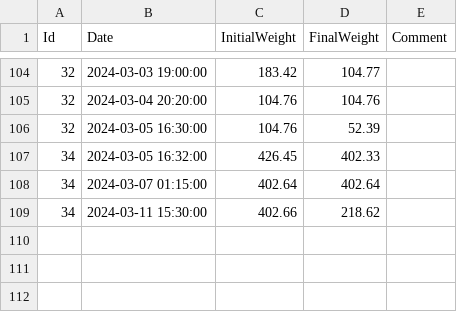
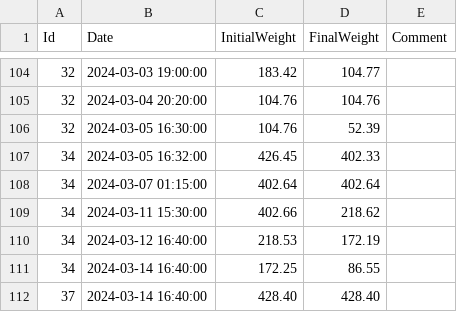
Before and after one commit to umg-minai/vct-or, a CSV file: raw-data/sevoflurane-consumption/25.csv, drawn as a sheet; only a part is shown, gaps mark what is left out.

Commit message:
feat: update consumption data

```diff
--- a/raw-data/sevoflurane-consumption/25.csv
+++ b/raw-data/sevoflurane-consumption/25.csv
@@ -109 +109,4 @@ Id,Date,InitialWeight,FinalWeight,Comment
 34,2024-03-11 15:30:00,402.66,218.62,
+34,2024-03-12 16:40:00,218.53,172.19,
+34,2024-03-14 16:40:00,172.25,86.55,
+37,2024-03-14 16:40:00,428.40,428.40,
```
Also changed, not shown: raw-data/sevoflurane-consumption/21.csv.
